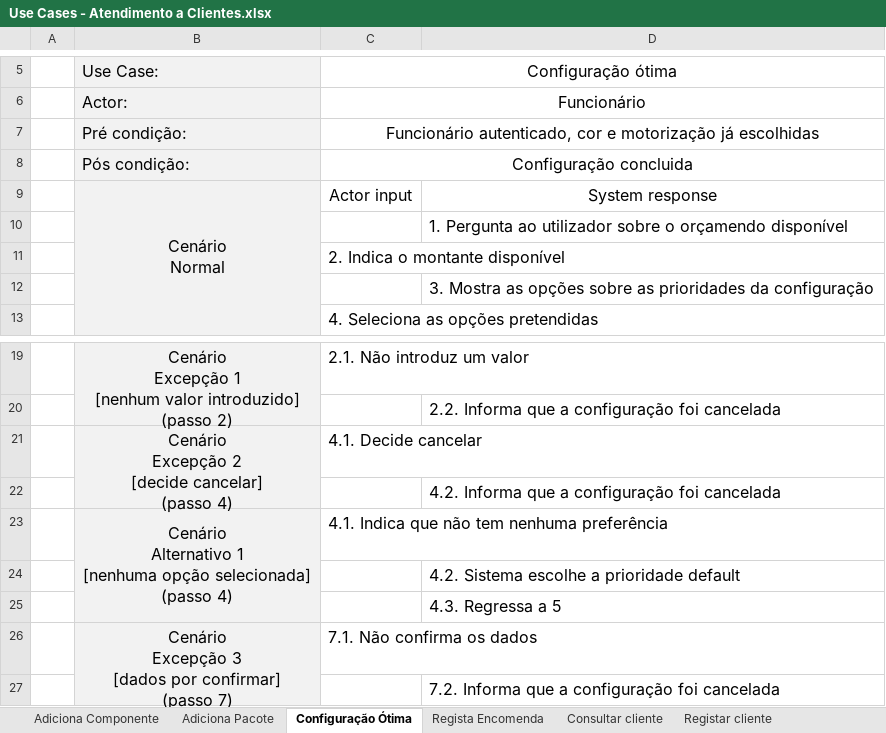
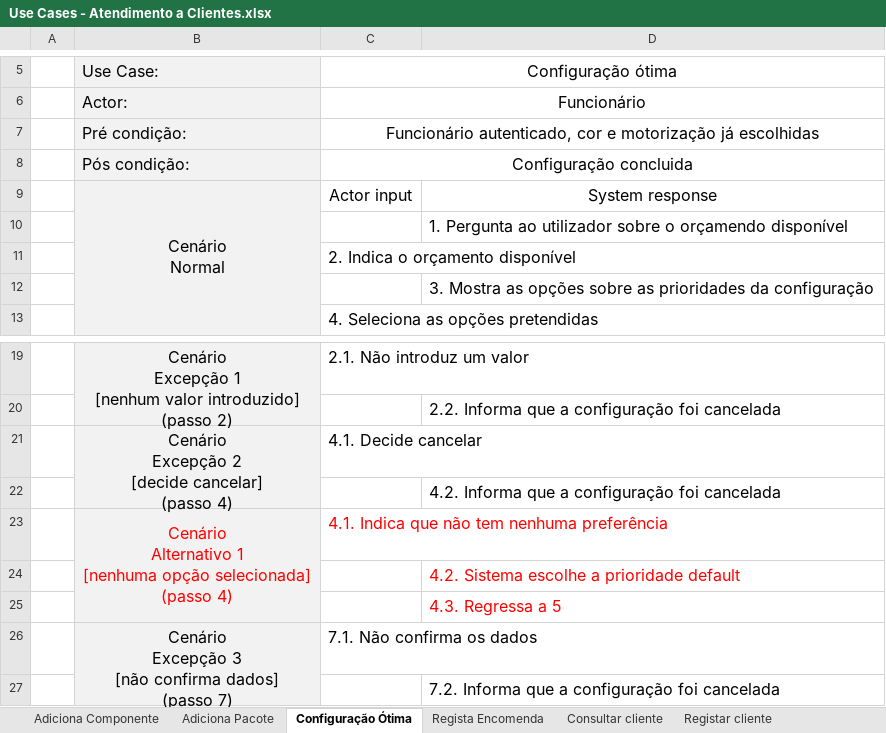
Before and after one commit to pferreira101/ConfiguraFacil, an Excel workbook: Use Cases - Atendimento a Clientes.xlsx, sheet Configuração Ótima, drawn as a sheet; only a part is shown, gaps mark what is left out; values as stored, in another font and other column widths than the file's, no borders; ↵ is a line break in a cell; the diff names each change by its address in the sheet, - before the commit and + after, or states it on an @@ line.

```diff
--- a/Use Cases - Atendimento a Clientes.xlsx (sheet Configuração Ótima)
+++ b/Use Cases - Atendimento a Clientes.xlsx (sheet Configuração Ótima)
-C11: 2. Indica o montante disponível
+C11: 2. Indica o orçamento disponível
-B23:C23 text colour: black
+B23:C23 text colour: #FF0000
-D24:D25 text colour: black
+D24:D25 text colour: #FF0000
-B26: …Excepção 3 ↵ [dados por confirmar] ↵ (passo 7)
+B26: …Excepção 3 ↵ [não confirma dados] ↵ (passo 7)
```
Also changed, not shown: Use Cases - Gestão de Funcionários.xlsx, Use Cases - Gestão de fábrica.xlsx, 1 other file.
